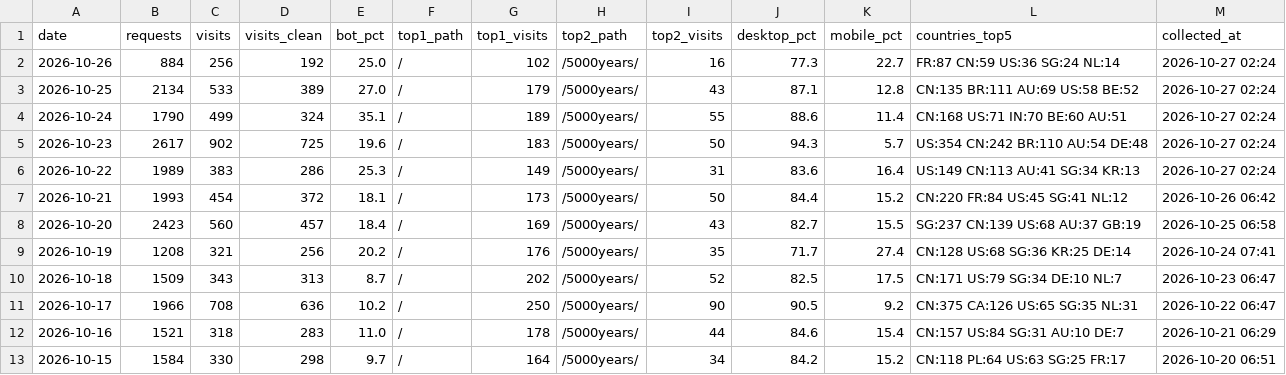
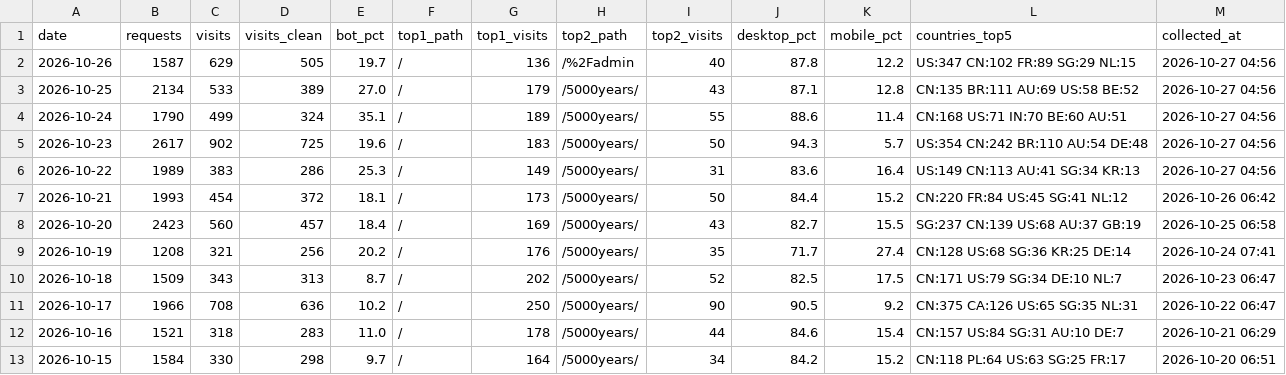
Before and after one commit to GeekBilly/theseventhrealm, a CSV file: 04-市场/03-推广获客/数据回收/站点分析/站点数据.csv, drawn as a sheet; only a part is shown.

```diff
--- a/04-市场/03-推广获客/数据回收/站点分析/站点数据.csv
+++ b/04-市场/03-推广获客/数据回收/站点分析/站点数据.csv
@@ -1,7 +1,7 @@
 date,requests,visits,visits_clean,bot_pct,top1_path,top1_visits,top2_path,top2_visits,desktop_pct,mobile_pct,countries_top5,collected_at
-2026-10-26,884,256,192,25.0,/,102,/5000years/,16,77.3,22.7,FR:87 CN:59 US:36 SG:24 NL:14,2026-10-27 02:24
-2026-10-25,2134,533,389,27.0,/,179,/5000years/,43,87.1,12.8,CN:135 BR:111 AU:69 US:58 BE:52,2026-10-27 02:24
-2026-10-24,1790,499,324,35.1,/,189,/5000years/,55,88.6,11.4,CN:168 US:71 IN:70 BE:60 AU:51,2026-10-27 02:24
-2026-10-23,2617,902,725,19.6,/,183,/5000years/,50,94.3,5.7,US:354 CN:242 BR:110 AU:54 DE:48,2026-10-27 02:24
-2026-10-22,1989,383,286,25.3,/,149,/5000years/,31,83.6,16.4,US:149 CN:113 AU:41 SG:34 KR:13,2026-10-27 02:24
+2026-10-26,1587,629,505,19.7,/,136,/%2Fadmin,40,87.8,12.2,US:347 CN:102 FR:89 SG:29 NL:15,2026-10-27 04:56
+2026-10-25,2134,533,389,27.0,/,179,/5000years/,43,87.1,12.8,CN:135 BR:111 AU:69 US:58 BE:52,2026-10-27 04:56
+2026-10-24,1790,499,324,35.1,/,189,/5000years/,55,88.6,11.4,CN:168 US:71 IN:70 BE:60 AU:51,2026-10-27 04:56
+2026-10-23,2617,902,725,19.6,/,183,/5000years/,50,94.3,5.7,US:354 CN:242 BR:110 AU:54 DE:48,2026-10-27 04:56
+2026-10-22,1989,383,286,25.3,/,149,/5000years/,31,83.6,16.4,US:149 CN:113 AU:41 SG:34 KR:13,2026-10-27 04:56
 2026-10-21,1993,454,372,18.1,/,173,/5000years/,50,84.4,15.2,CN:220 FR:84 US:45 SG:41 NL:12,2026-10-26 06:42
```
Also changed, not shown: 11-运营/data/订阅数据.csv, 2 other files.
